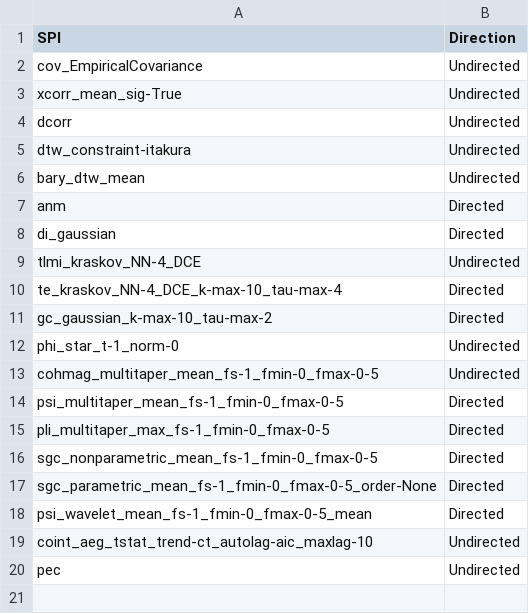
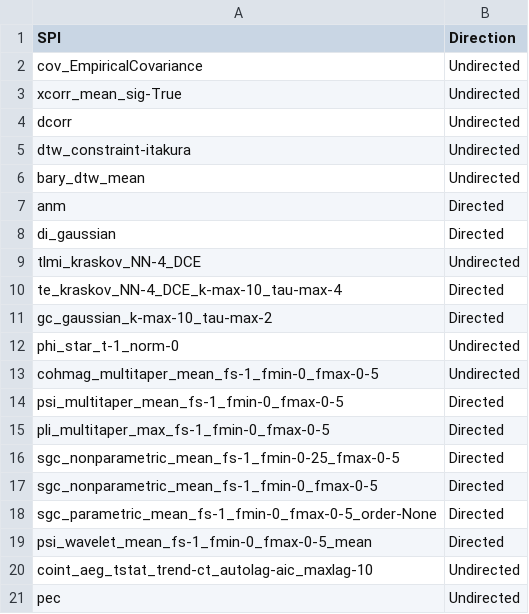
Before and after one commit to DynamicsAndNeuralSystems/fMRI_FeaturesDisorders, a CSV file: classification_analysis/pairwise_analysis/SPI_Direction_Info.csv, drawn as a sheet.

Commit message:
update SPI directionality file

```diff
--- a/classification_analysis/pairwise_analysis/SPI_Direction_Info.csv
+++ b/classification_analysis/pairwise_analysis/SPI_Direction_Info.csv
@@ -15,2 +15,3 @@ psi_multitaper_mean_fs-1_fmin-0_fmax-0-5,Directed
 pli_multitaper_max_fs-1_fmin-0_fmax-0-5,Directed
+sgc_nonparametric_mean_fs-1_fmin-0-25_fmax-0-5,Directed
 sgc_nonparametric_mean_fs-1_fmin-0_fmax-0-5,Directed
```
Also changed, not shown: 6 other files.
